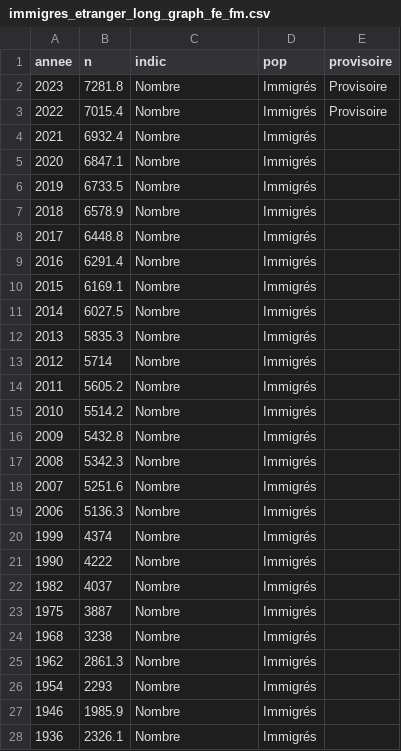
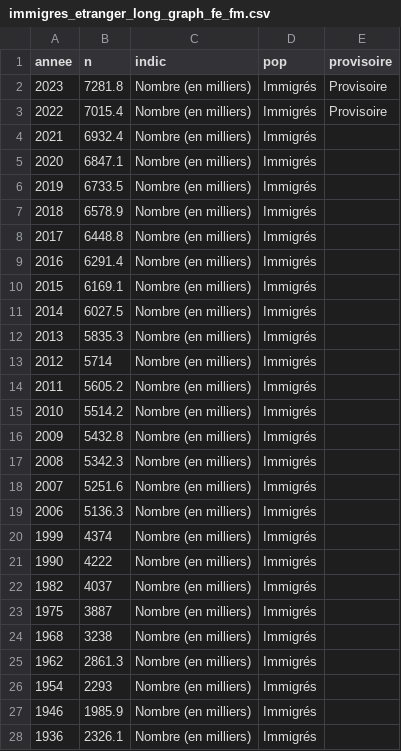
Before and after one commit to mthevenin/tssp, a CSV file: immigres_etranger/immigres_etranger_long_graph_fe_fm.csv, drawn as a sheet; only a part is shown; the diff covers the shown part only.

Commit message:
maj 06-08-2025

```diff
--- a/immigres_etranger/immigres_etranger_long_graph_fe_fm.csv
+++ b/immigres_etranger/immigres_etranger_long_graph_fe_fm.csv
@@ -1,28 +1,28 @@
 annee,n,indic,pop,provisoire
-2023,7281.8,Nombre,Immigrés,Provisoire
-2022,7015.4,Nombre,Immigrés,Provisoire
-2021,6932.4,Nombre,Immigrés,
-2020,6847.1,Nombre,Immigrés,
-2019,6733.5,Nombre,Immigrés,
-2018,6578.9,Nombre,Immigrés,
-2017,6448.8,Nombre,Immigrés,
-2016,6291.4,Nombre,Immigrés,
-2015,6169.1,Nombre,Immigrés,
-2014,6027.5,Nombre,Immigrés,
-2013,5835.3,Nombre,Immigrés,
-2012,5714,Nombre,Immigrés,
-2011,5605.2,Nombre,Immigrés,
-2010,5514.2,Nombre,Immigrés,
-2009,5432.8,Nombre,Immigrés,
-2008,5342.3,Nombre,Immigrés,
-2007,5251.6,Nombre,Immigrés,
-2006,5136.3,Nombre,Immigrés,
-1999,4374,Nombre,Immigrés,
-1990,4222,Nombre,Immigrés,
-1982,4037,Nombre,Immigrés,
-1975,3887,Nombre,Immigrés,
-1968,3238,Nombre,Immigrés,
-1962,2861.3,Nombre,Immigrés,
-1954,2293,Nombre,Immigrés,
-1946,1985.9,Nombre,Immigrés,
-1936,2326.1,Nombre,Immigrés,
+2023,7281.8,Nombre (en milliers),Immigrés,Provisoire
+2022,7015.4,Nombre (en milliers),Immigrés,Provisoire
+2021,6932.4,Nombre (en milliers),Immigrés,
+2020,6847.1,Nombre (en milliers),Immigrés,
+2019,6733.5,Nombre (en milliers),Immigrés,
+2018,6578.9,Nombre (en milliers),Immigrés,
+2017,6448.8,Nombre (en milliers),Immigrés,
+2016,6291.4,Nombre (en milliers),Immigrés,
+2015,6169.1,Nombre (en milliers),Immigrés,
+2014,6027.5,Nombre (en milliers),Immigrés,
+2013,5835.3,Nombre (en milliers),Immigrés,
+2012,5714,Nombre (en milliers),Immigrés,
+2011,5605.2,Nombre (en milliers),Immigrés,
+2010,5514.2,Nombre (en milliers),Immigrés,
+2009,5432.8,Nombre (en milliers),Immigrés,
+2008,5342.3,Nombre (en milliers),Immigrés,
+2007,5251.6,Nombre (en milliers),Immigrés,
+2006,5136.3,Nombre (en milliers),Immigrés,
+1999,4374,Nombre (en milliers),Immigrés,
+1990,4222,Nombre (en milliers),Immigrés,
+1982,4037,Nombre (en milliers),Immigrés,
+1975,3887,Nombre (en milliers),Immigrés,
+1968,3238,Nombre (en milliers),Immigrés,
+1962,2861.3,Nombre (en milliers),Immigrés,
+1954,2293,Nombre (en milliers),Immigrés,
+1946,1985.9,Nombre (en milliers),Immigrés,
+1936,2326.1,Nombre (en milliers),Immigrés,
```
Also changed, not shown: 33 edited cells elsewhere in this file.
